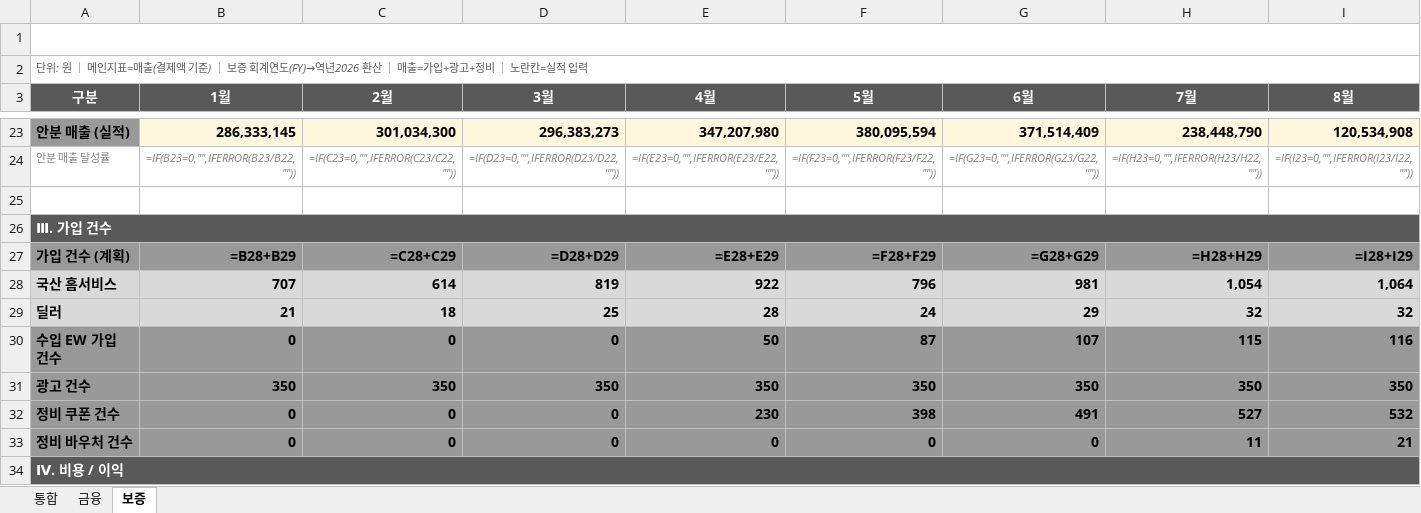
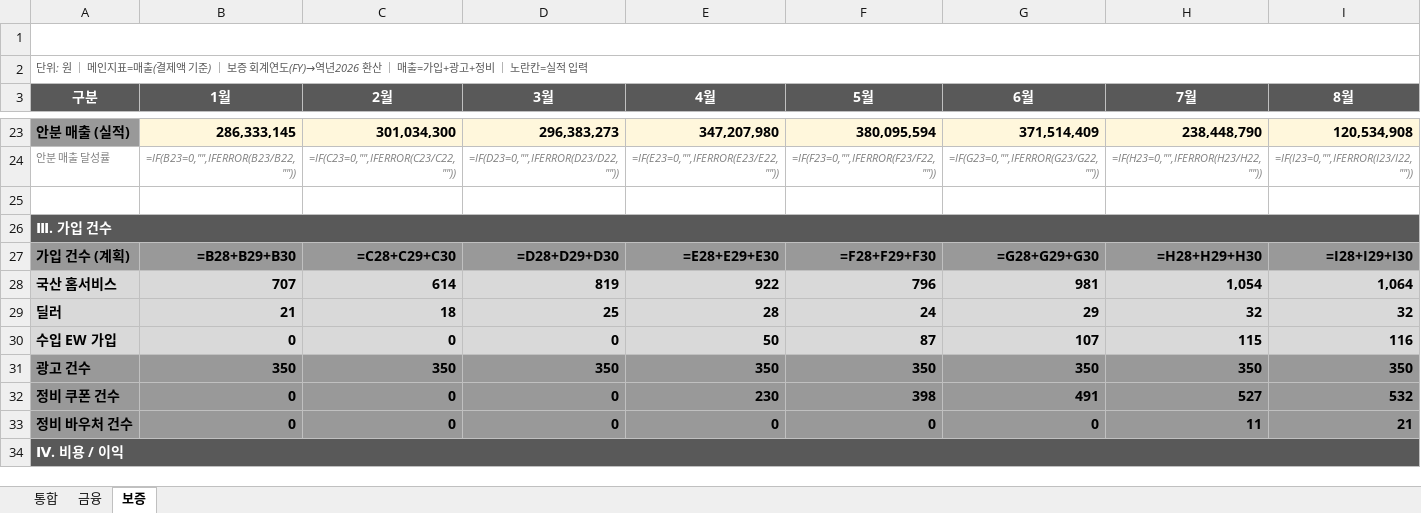
Before and after one commit to fosh-pse/CPF_Final-Project_Seungeun-Park, an Excel workbook: 2026_금융보증_통합_사업계획.xlsx, sheet 보증, drawn as a sheet; only a part is shown, gaps mark what is left out; values as stored, in another font and other column widths than the file's, no borders; formulas without a stored value are shown as written; the diff covers the shown part only; the diff names each change by its address in the sheet, - before the commit and + after, or states it on an @@ line.

```diff
--- a/2026_금융보증_통합_사업계획.xlsx (sheet 보증)
+++ b/2026_금융보증_통합_사업계획.xlsx (sheet 보증)
-B27 (1월): =B28+B29
+B27 (1월): =B28+B29+B30
-C27 (2월): =C28+C29
+C27 (2월): =C28+C29+C30
-D27 (3월): =D28+D29
+D27 (3월): =D28+D29+D30
-E27 (4월): =E28+E29
+E27 (4월): =E28+E29+E30
-F27 (5월): =F28+F29
+F27 (5월): =F28+F29+F30
-G27 (6월): =G28+G29
+G27 (6월): =G28+G29+G30
-H27 (7월): =H28+H29
+H27 (7월): =H28+H29+H30
-I27 (8월): =I28+I29
+I27 (8월): =I28+I29+I30
-A30 (구분): 수입 EW 가입 건수
+A30 (구분): 수입 EW 가입
-A30:I30 fill: #999999
+A30:I30 fill: #D9D9D9
```
Also changed, not shown: 4 edited cells and cell formats elsewhere in this sheet.
